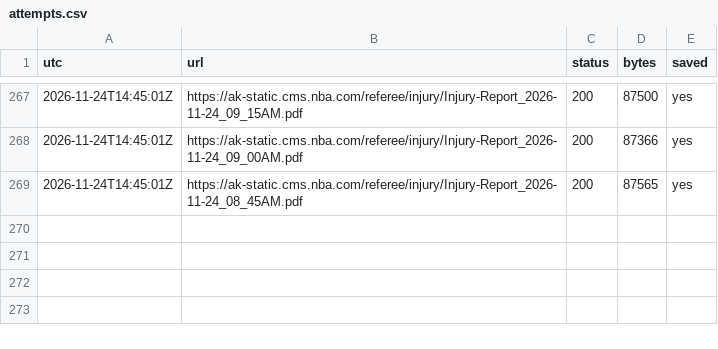
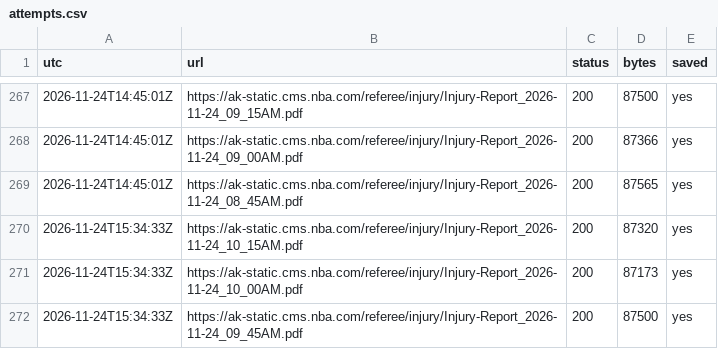
Before and after one commit to skilzzzzz123-netizen/nba-injury-feed, a CSV file: attempts.csv, drawn as a sheet; only a part is shown, gaps mark what is left out; the diff names each change by its address in the sheet, - before the commit and + after, or states it on an @@ line.

```diff
--- a/attempts.csv
+++ b/attempts.csv
+row 270: 2026-11-24T15:34:33Z | https://ak-static.cms.nba.com/referee/injury/Injury-Report_2026-11-24_10_15AM.pdf | 200 | 87320 | yes
+row 271: 2026-11-24T15:34:33Z | https://ak-static.cms.nba.com/referee/injury/Injury-Report_2026-11-24_10_00AM.pdf | 200 | 87173 | yes
+row 272: 2026-11-24T15:34:33Z | https://ak-static.cms.nba.com/referee/injury/Injury-Report_2026-11-24_09_45AM.pdf | 200 | 87500 | yes
```
Also changed, not shown: sbr/attempts.csv, sbr/snapshots.csv, 15 other files.
